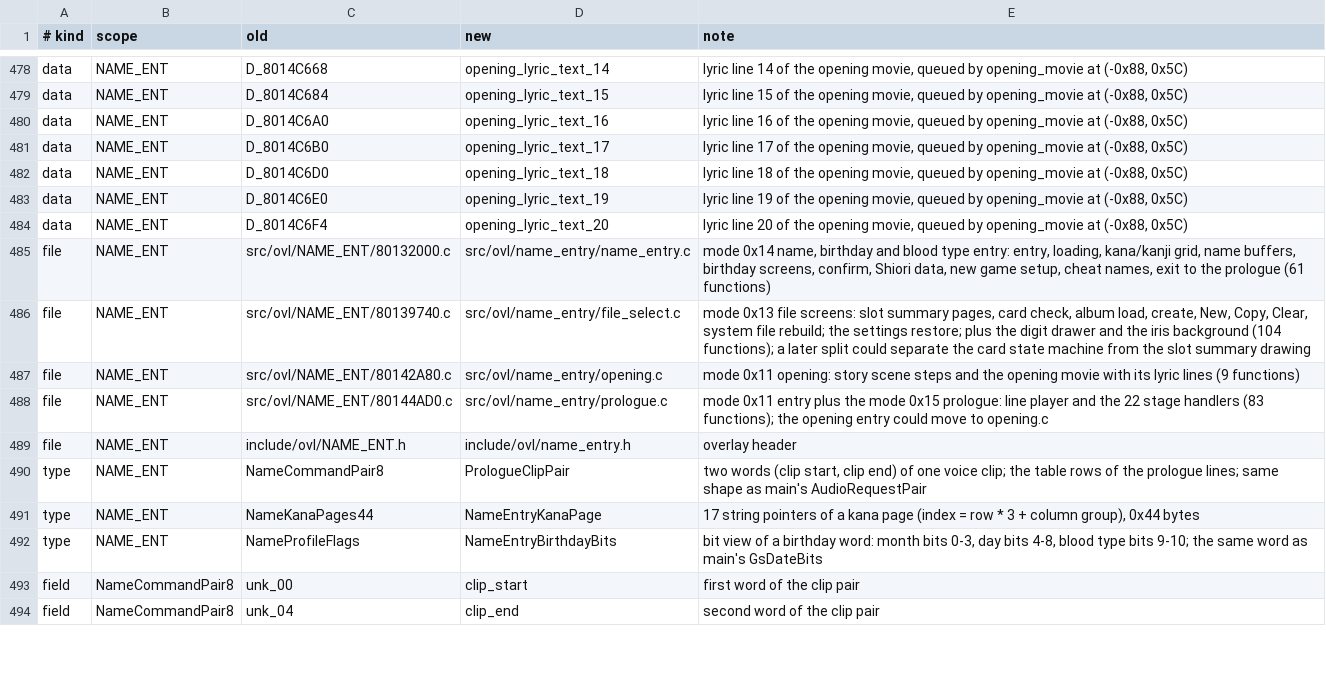
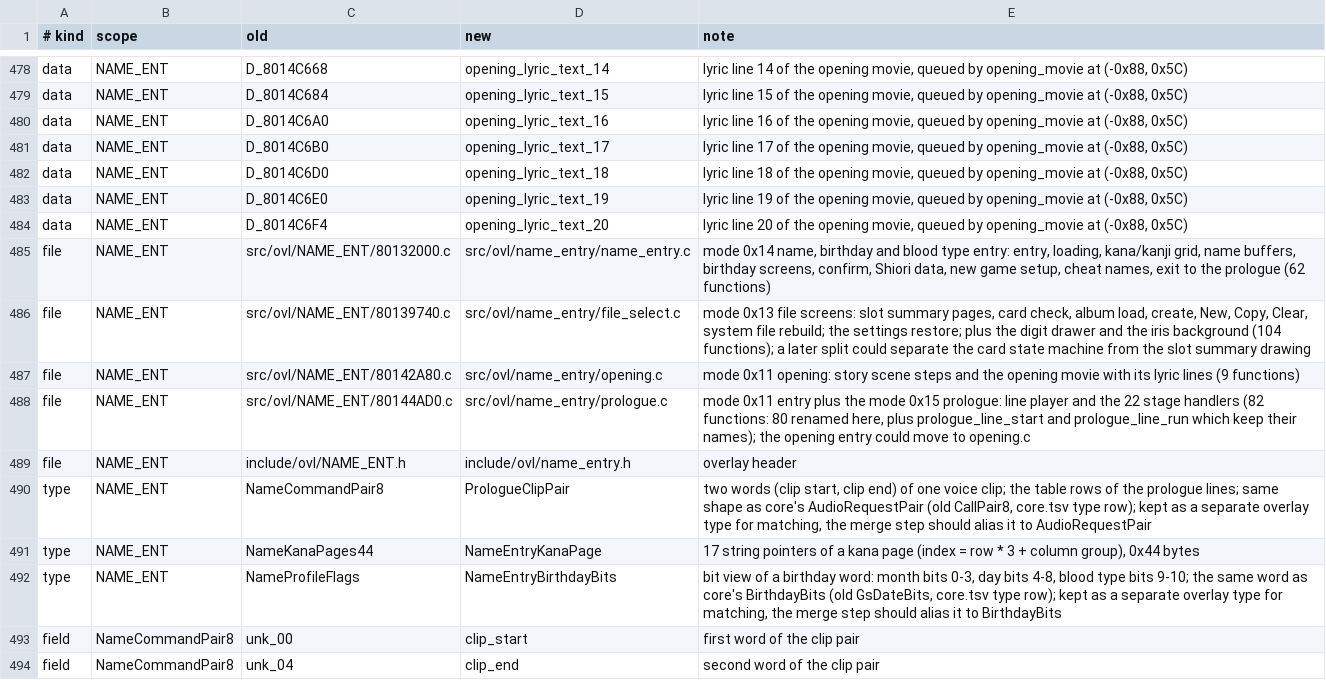
Before and after one commit to CosmicScribe64/tokimemo-ps1-decomp, a TSV file: config/renames/proposals/o-nameent.tsv, drawn as a sheet; only a part is shown, gaps mark what is left out; the diff covers the shown part only.

```diff
--- a/config/renames/proposals/o-nameent.tsv
+++ b/config/renames/proposals/o-nameent.tsv
@@ -484,10 +484,10 @@ data	NAME_ENT	D_8014C6E0	opening_lyric_text_19	lyric line 19 of the opening movi
 data	NAME_ENT	D_8014C6F4	opening_lyric_text_20	lyric line 20 of the opening movie, queued by opening_movie at (-0x88, 0x5C)
-file	NAME_ENT	src/ovl/NAME_ENT/80132000.c	src/ovl/name_entry/name_entry.c	mode 0x14 name, birthday and blood type entry: entry, loading, kana/kanji grid, name buffers, birthday screens, confirm, Shiori data, new game setup, cheat names, exit to the prologue (61 functions)
+file	NAME_ENT	src/ovl/NAME_ENT/80132000.c	src/ovl/name_entry/name_entry.c	mode 0x14 name, birthday and blood type entry: entry, loading, kana/kanji grid, name buffers, birthday screens, confirm, Shiori data, new game setup, cheat names, exit to the prologue (62 functions)
 file	NAME_ENT	src/ovl/NAME_ENT/80139740.c	src/ovl/name_entry/file_select.c	mode 0x13 file screens: slot summary pages, card check, album load, create, New, Copy, Clear, system file rebuild; the settings restore; plus the digit drawer and the iris background (104 functions); a later split could separate the card state machine from the slot summary drawing
 file	NAME_ENT	src/ovl/NAME_ENT/80142A80.c	src/ovl/name_entry/opening.c	mode 0x11 opening: story scene steps and the opening movie with its lyric lines (9 functions)
-file	NAME_ENT	src/ovl/NAME_ENT/80144AD0.c	src/ovl/name_entry/prologue.c	mode 0x11 entry plus the mode 0x15 prologue: line player and the 22 stage handlers (83 functions); the opening entry could move to opening.c
+file	NAME_ENT	src/ovl/NAME_ENT/80144AD0.c	src/ovl/name_entry/prologue.c	mode 0x11 entry plus the mode 0x15 prologue: line player and the 22 stage handlers (82 functions: 80 renamed here, plus prologue_line_start and prologue_line_run which keep their names); the opening entry could move to opening.c
 file	NAME_ENT	include/ovl/NAME_ENT.h	include/ovl/name_entry.h	overlay header
-type	NAME_ENT	NameCommandPair8	PrologueClipPair	two words (clip start, clip end) of one voice clip; the table rows of the prologue lines; same shape as main's AudioRequestPair
+type	NAME_ENT	NameCommandPair8	PrologueClipPair	two words (clip start, clip end) of one voice clip; the table rows of the prologue lines; same shape as core's AudioRequestPair (old CallPair8, core.tsv type row); kept as a separate overlay type for matching, the merge step should alias it to AudioRequestPair
 type	NAME_ENT	NameKanaPages44	NameEntryKanaPage	17 string pointers of a kana page (index = row * 3 + column group), 0x44 bytes
-type	NAME_ENT	NameProfileFlags	NameEntryBirthdayBits	bit view of a birthday word: month bits 0-3, day bits 4-8, blood type bits 9-10; the same word as main's GsDateBits
+type	NAME_ENT	NameProfileFlags	NameEntryBirthdayBits	bit view of a birthday word: month bits 0-3, day bits 4-8, blood type bits 9-10; the same word as core's BirthdayBits (old GsDateBits, core.tsv type row); kept as a separate overlay type for matching, the merge step should alias it to BirthdayBits
 field	NameCommandPair8	unk_00	clip_start	first word of the clip pair
```
Also changed, not shown: 31 edited cells elsewhere in this file, 5 other files.
